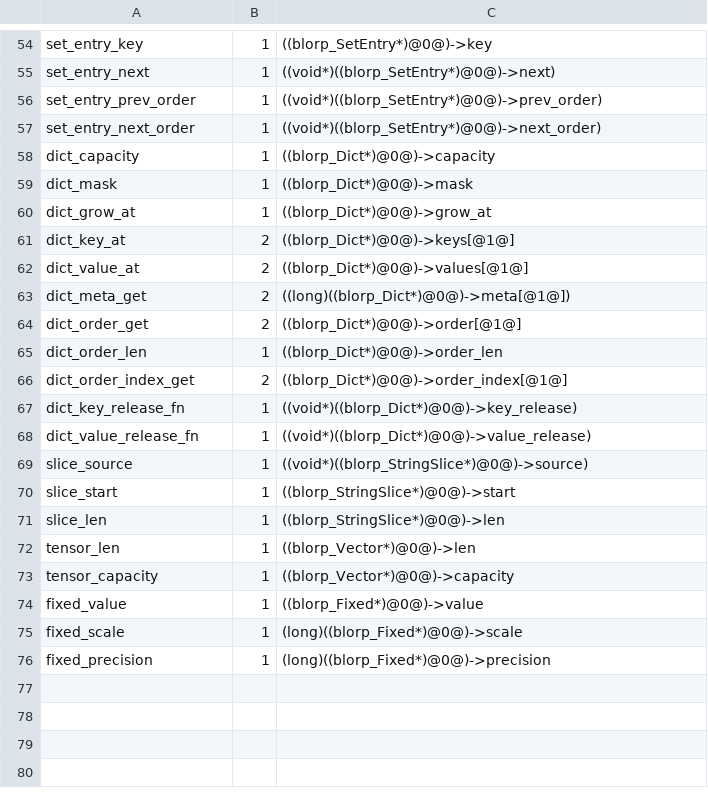
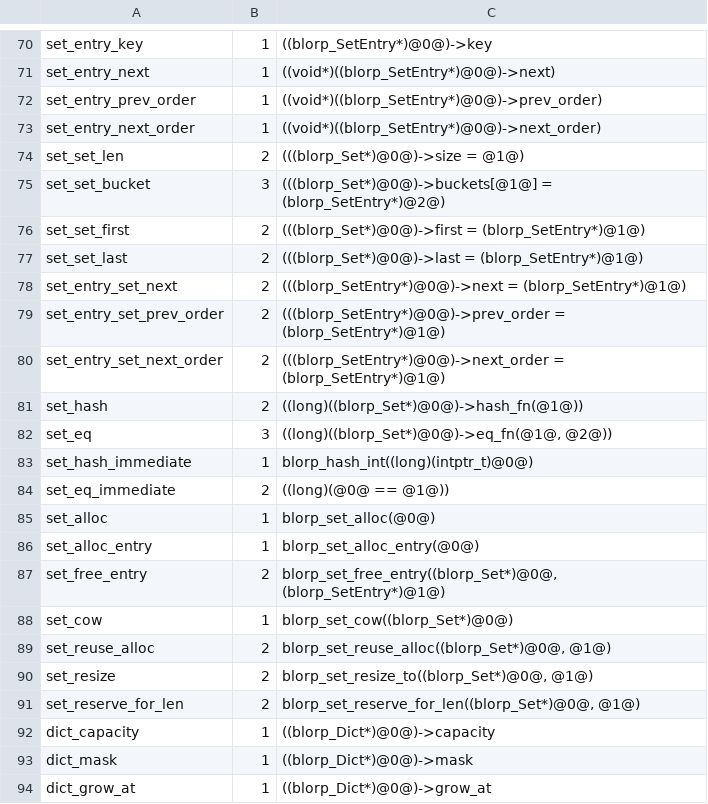
Before and after one commit to kablorp/blorp, a TSV file: compiler/lib/core_emit_blorp_intrinsic_templates.tsv, drawn as a sheet; only a part is shown, gaps mark what is left out; the shorter side is filled out with more unchanged rows; the diff covers the shown part only; the diff names each change by its address in the sheet, - before the commit and + after, or states it on an @@ line.

```diff
--- a/compiler/lib/core_emit_blorp_intrinsic_templates.tsv
+++ b/compiler/lib/core_emit_blorp_intrinsic_templates.tsv
+row 74: set_set_len | 2 | (((blorp_Set*)@0@)->size = @1@)
+row 75: set_set_bucket | 3 | (((blorp_Set*)@0@)->buckets[@1@] = (blorp_SetEntry*)@2@)
+row 76: set_set_first | 2 | (((blorp_Set*)@0@)->first = (blorp_SetEntry*)@1@)
+row 77: set_set_last | 2 | (((blorp_Set*)@0@)->last = (blorp_SetEntry*)@1@)
+row 78: set_entry_set_next | 2 | (((blorp_SetEntry*)@0@)->next = (blorp_SetEntry*)@1@)
+row 79: set_entry_set_prev_order | 2 | (((blorp_SetEntry*)@0@)->prev_order = (blorp_SetEntry*)@1@)
+row 80: set_entry_set_next_order | 2 | (((blorp_SetEntry*)@0@)->next_order = (blorp_SetEntry*)@1@)
+row 81: set_hash | 2 | ((long)((blorp_Set*)@0@)->hash_fn(@1@))
+row 82: set_eq | 3 | ((long)((blorp_Set*)@0@)->eq_fn(@1@, @2@))
+row 83: set_hash_immediate | 1 | blorp_hash_int((long)(intptr_t)@0@)
+row 84: set_eq_immediate | 2 | ((long)(@0@ == @1@))
+row 85: set_alloc | 1 | blorp_set_alloc(@0@)
+row 86: set_alloc_entry | 1 | blorp_set_alloc_entry(@0@)
+row 87: set_free_entry | 2 | blorp_set_free_entry((blorp_Set*)@0@, (blorp_SetEntry*)@1@)
+row 88: set_cow | 1 | blorp_set_cow((blorp_Set*)@0@)
+row 89: set_reuse_alloc | 2 | blorp_set_reuse_alloc((blorp_Set*)@0@, @1@)
+row 90: set_resize | 2 | blorp_set_resize_to((blorp_Set*)@0@, @1@)
+row 91: set_reserve_for_len | 2 | blorp_set_reserve_for_len((blorp_Set*)@0@, @1@)
```
Also changed, not shown: 45 added rows elsewhere in this file, 5 other files.
